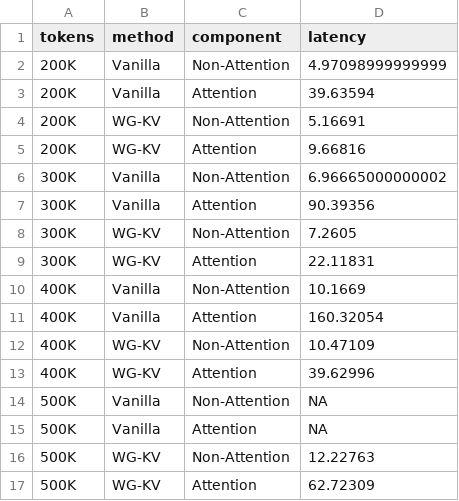
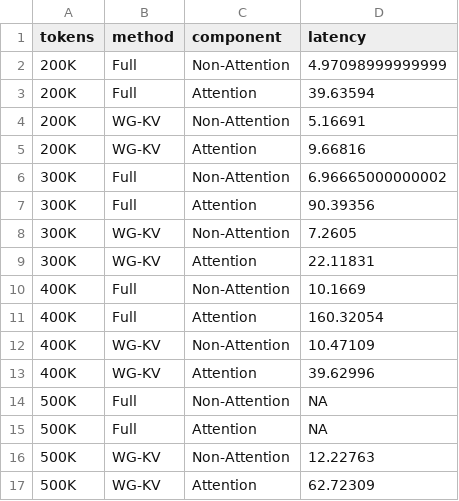
Before and after one commit to lashhw/llama-sparse-figures, a CSV file: data/perf_1.csv, drawn as a sheet.

Commit message:
Vanilla -> Full

```diff
--- a/data/perf_1.csv
+++ b/data/perf_1.csv
@@ -1,16 +1,16 @@
 tokens,method,component,latency
-200K,Vanilla,Non-Attention,4.97098999999999
-200K,Vanilla,Attention,39.63594
+200K,Full,Non-Attention,4.97098999999999
+200K,Full,Attention,39.63594
 200K,WG-KV,Non-Attention,5.16691
 200K,WG-KV,Attention,9.66816
-300K,Vanilla,Non-Attention,6.96665000000002
-300K,Vanilla,Attention,90.39356
+300K,Full,Non-Attention,6.96665000000002
+300K,Full,Attention,90.39356
 300K,WG-KV,Non-Attention,7.2605
 300K,WG-KV,Attention,22.11831
-400K,Vanilla,Non-Attention,10.1669
-400K,Vanilla,Attention,160.32054
+400K,Full,Non-Attention,10.1669
+400K,Full,Attention,160.32054
 400K,WG-KV,Non-Attention,10.47109
 400K,WG-KV,Attention,39.62996
-500K,Vanilla,Non-Attention,NA
-500K,Vanilla,Attention,NA
+500K,Full,Non-Attention,NA
+500K,Full,Attention,NA
 500K,WG-KV,Non-Attention,12.22763
```
Also changed, not shown: data/perf_2.csv, data/perf_3.csv, 3 other files.
